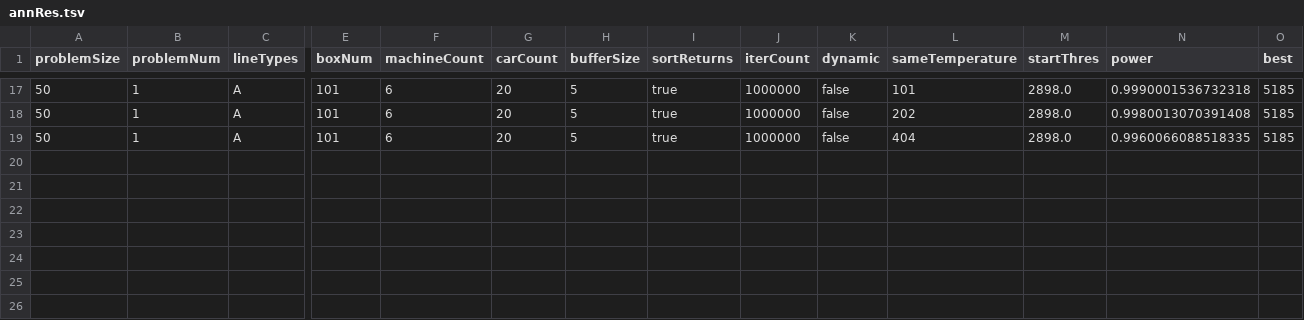
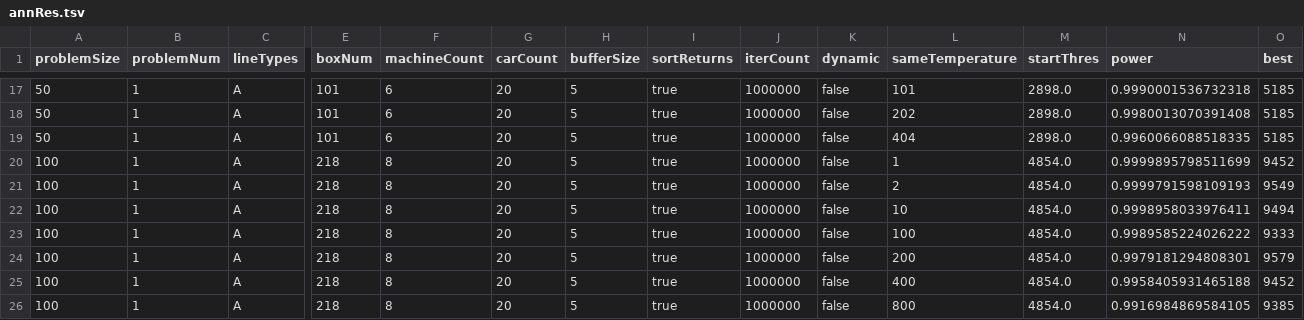
Before and after one commit to yad439/warejl, a TSV file: exp/annRes.tsv, drawn as a sheet; only a part is shown, gaps mark what is left out; rows hold the shown columns only; the diff names each change by its address in the sheet, - before the commit and + after, or states it on an @@ line.

Commit message:
Experiment big anealing power

```diff
--- a/exp/annRes.tsv
+++ b/exp/annRes.tsv
+row 20: 100 | 1 | A | 218 | 8 | 20 | 5 | true | 1000000 | false | 1 | 4854.0 | 0.9999895798511699 | 9452
+row 21: 100 | 1 | A | 218 | 8 | 20 | 5 | true | 1000000 | false | 2 | 4854.0 | 0.9999791598109193 | 9549
+row 22: 100 | 1 | A | 218 | 8 | 20 | 5 | true | 1000000 | false | 10 | 4854.0 | 0.9998958033976411 | 9494
+row 23: 100 | 1 | A | 218 | 8 | 20 | 5 | true | 1000000 | false | 100 | 4854.0 | 0.9989585224026222 | 9333
+row 24: 100 | 1 | A | 218 | 8 | 20 | 5 | true | 1000000 | false | 200 | 4854.0 | 0.9979181294808301 | 9579
+row 25: 100 | 1 | A | 218 | 8 | 20 | 5 | true | 1000000 | false | 400 | 4854.0 | 0.9958405931465188 | 9452
+row 26: 100 | 1 | A | 218 | 8 | 20 | 5 | true | 1000000 | false | 800 | 4854.0 | 0.9916984869584105 | 9385
```
Also changed, not shown: 1 other file.
